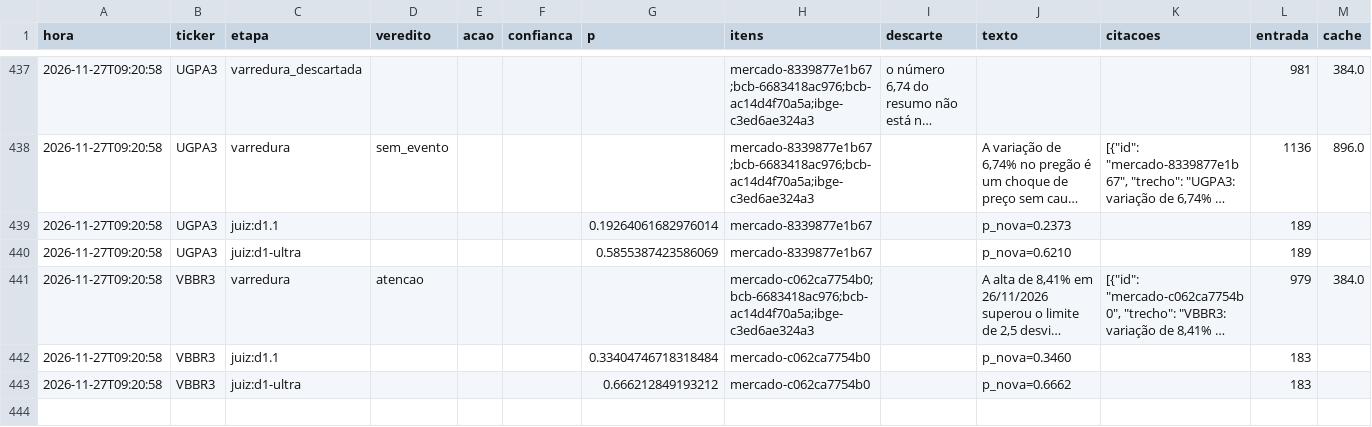
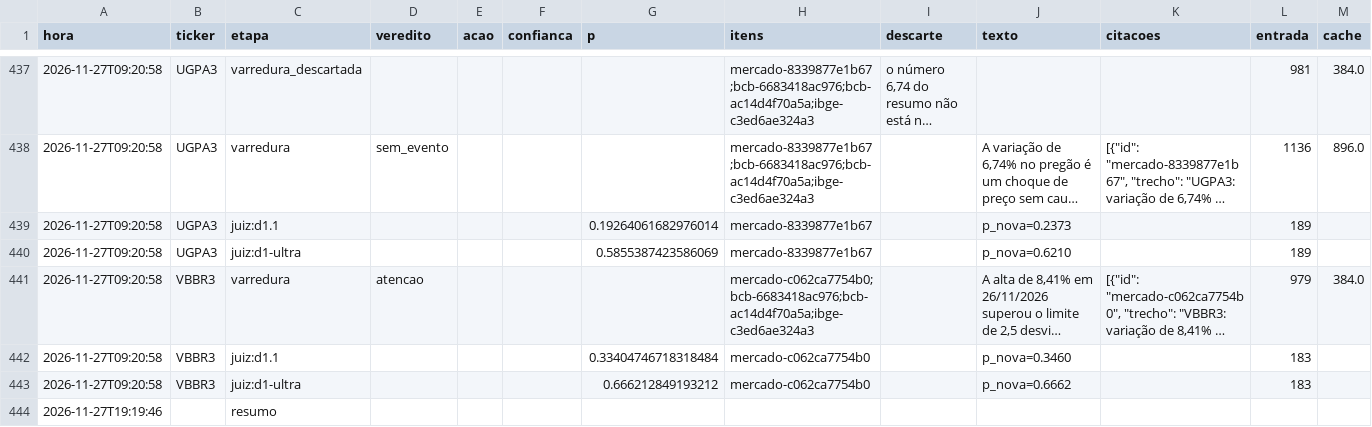
Before and after one commit to GabrielScript/Portfolio-Optimization, a CSV file: simulador/sentinela_log.csv, drawn as a sheet; only a part is shown, gaps mark what is left out; long unchanged cells end in …; rows hold the shown columns only; the diff names each change by its address in the sheet, - before the commit and + after, or states it on an @@ line.

Commit message:
data: Sentinela até 27/11/2026 19:19 (rodada horária)

```diff
--- a/simulador/sentinela_log.csv
+++ b/simulador/sentinela_log.csv
+row 444: 2026-11-27T19:19:46 |  | resumo
```
